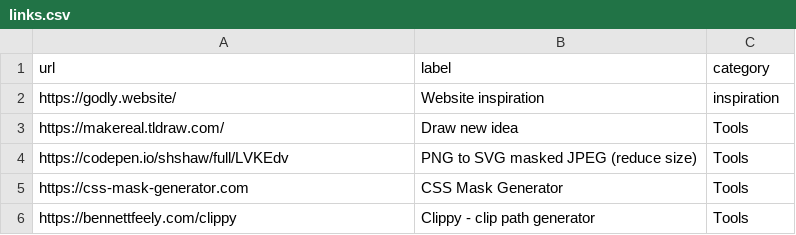
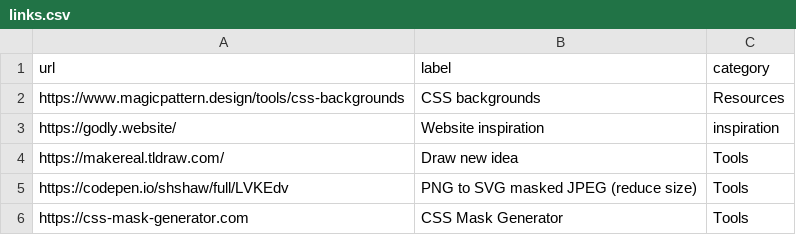
Before and after one commit to aksellsor/tools, a CSV file: links.csv, drawn as a sheet; only a part is shown; the shorter side is filled out with more unchanged rows.

Commit message:
Update links.csv

```diff
--- a/links.csv
+++ b/links.csv
@@ -1,2 +1,3 @@
 url,label,category
+https://www.magicpattern.design/tools/css-backgrounds, CSS backgrounds, Resources
 https://godly.website/, Website inspiration, inspiration
```
